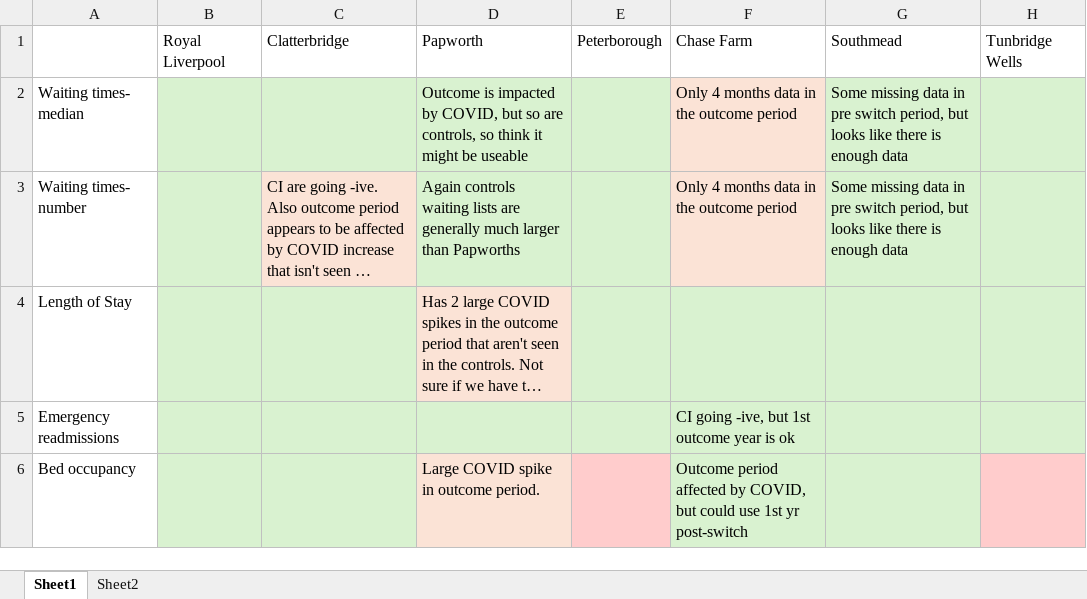
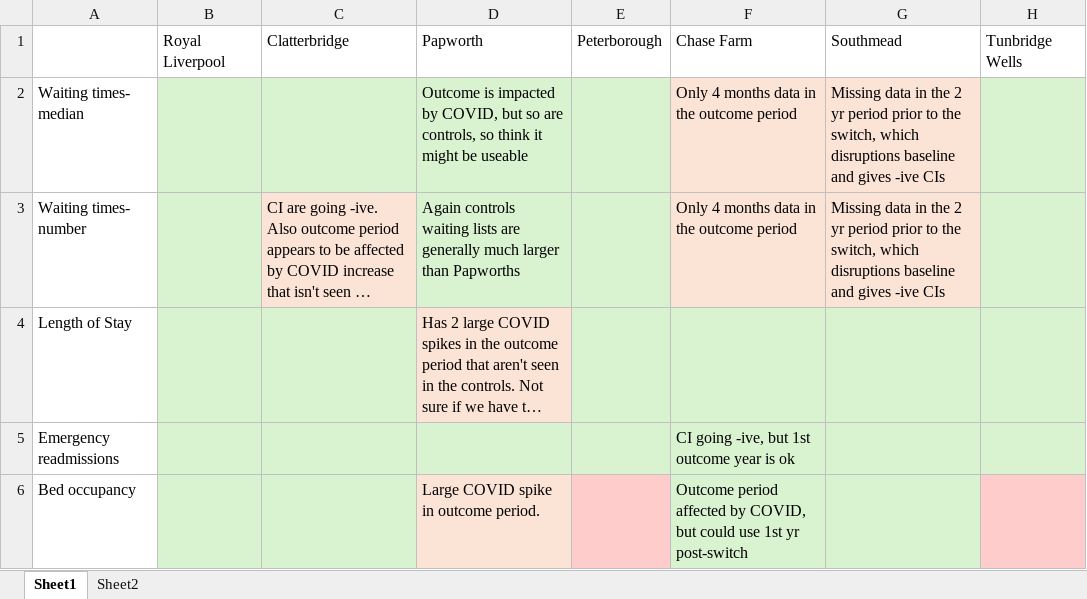
Before and after one commit to The-Strategy-Unit/nhp_sbr_impacts, an Excel workbook: CIA issues.xlsx, sheet Sheet1, drawn as a sheet; only a part is shown; long unchanged cells end in …; values as stored, in another font and other column widths than the file's, no borders; the diff names each change by its address in the sheet, - before the commit and + after, or states it on an @@ line.

```diff
--- a/CIA issues.xlsx (sheet Sheet1)
+++ b/CIA issues.xlsx (sheet Sheet1)
-G2:G3: Some missing data in pre switch period, but looks like there is enough data
+G2:G3: Missing data in the 2 yr period prior to the switch, which disruptions baseline and gives -ive CIs
-G2:G3 fill: #D9F2D0
+G2:G3 fill: #FBE3D6
```
Also changed, not shown: 4 other files.
